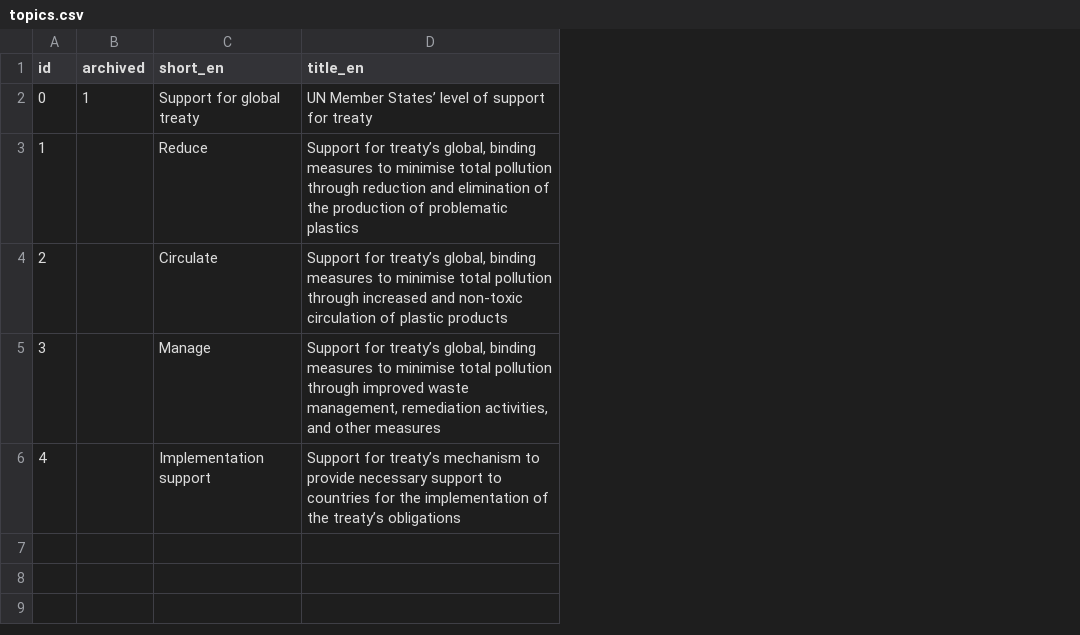
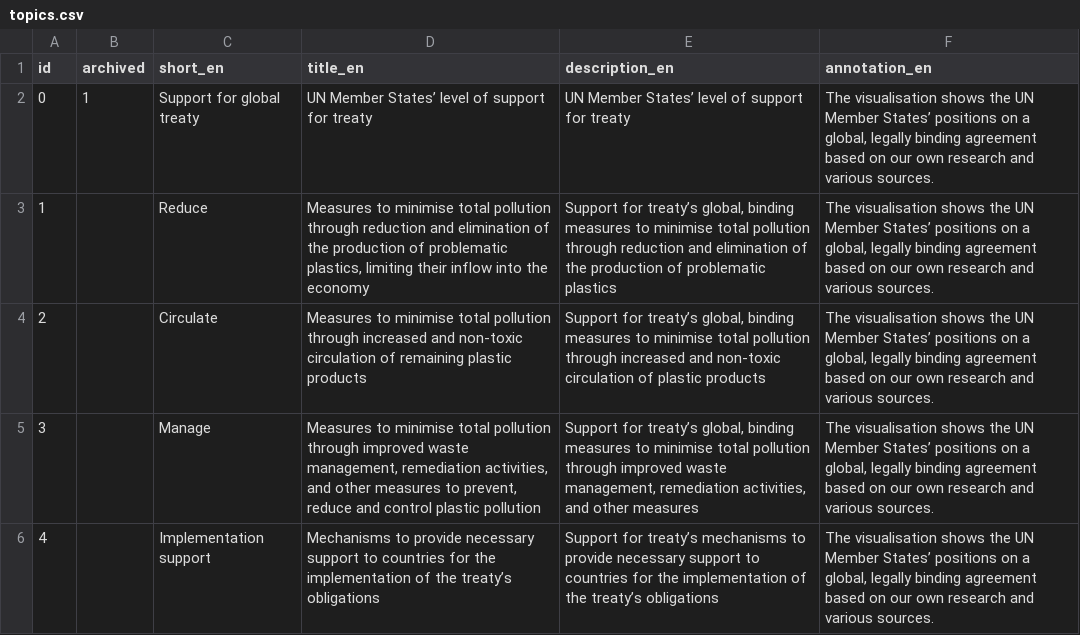
Before and after one commit to WWF-Deutschland/plastic-navigator, a CSV file: data/layers/policy/topics.csv, drawn as a sheet; the diff names each change by its address in the sheet, - before the commit and + after, or states it on an @@ line.

Commit message:
policy topics WIP

```diff
--- a/data/layers/policy/topics.csv
+++ b/data/layers/policy/topics.csv
+column E (description_en), rows 2-6: UN Member States’ level of support for treaty | Support for treaty’s global, binding measures to minimise total pollution through reduction and elimination of the production of problematic plastics | Support for treaty’s global, binding measures to minimise total pollution through increased and non-toxic circulation of plastic products | Support for treaty’s global, binding measures to minimise total pollution through improved waste management, remediation activities, and other measures | Support for treaty’s mechanisms to provide necessary support to countries for the implementation of the treaty’s obligations
+column F (annotation_en), rows 2-6: all The visualisation shows the UN Member States’ positions on a global, legally binding agreement based on our own research and various sources.
-D3 (title_en): Support for treaty’s global, binding measures to minimise total pollution through reduction and elimination of the production of problematic plastics
+D3 (title_en): Measures to minimise total pollution through reduction and elimination of the production of problematic plastics, limiting their inflow into the economy
-D4 (title_en): Support for treaty’s global, binding measures to minimise total pollution through increased and non-toxic circulation of plastic products
+D4 (title_en): Measures to minimise total pollution through increased and non-toxic circulation of remaining plastic products
-D5 (title_en): Support for treaty’s global, binding measures to minimise total pollution through improved waste management, remediation activities, and other measures
+D5 (title_en): Measures to minimise total pollution through improved waste management, remediation activities, and other measures to prevent, reduce and control plastic pollution
-D6 (title_en): Support for treaty’s mechanism to provide…
+D6 (title_en): Mechanisms to provide…
```
Also changed, not shown: 40 other files.
